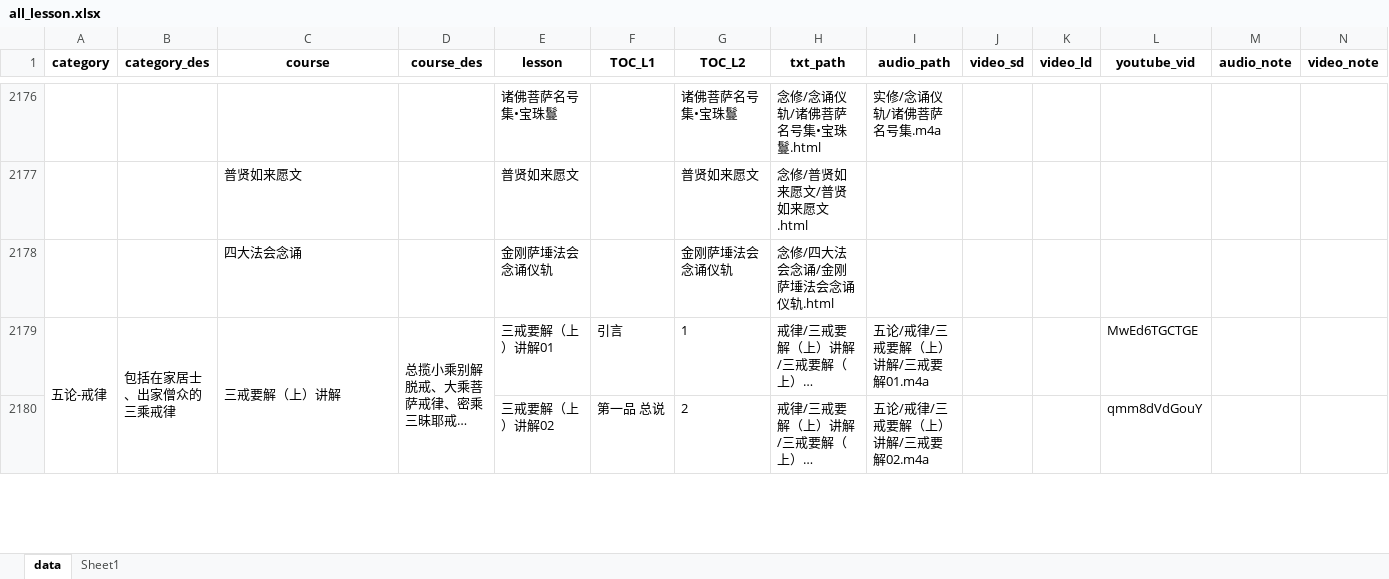
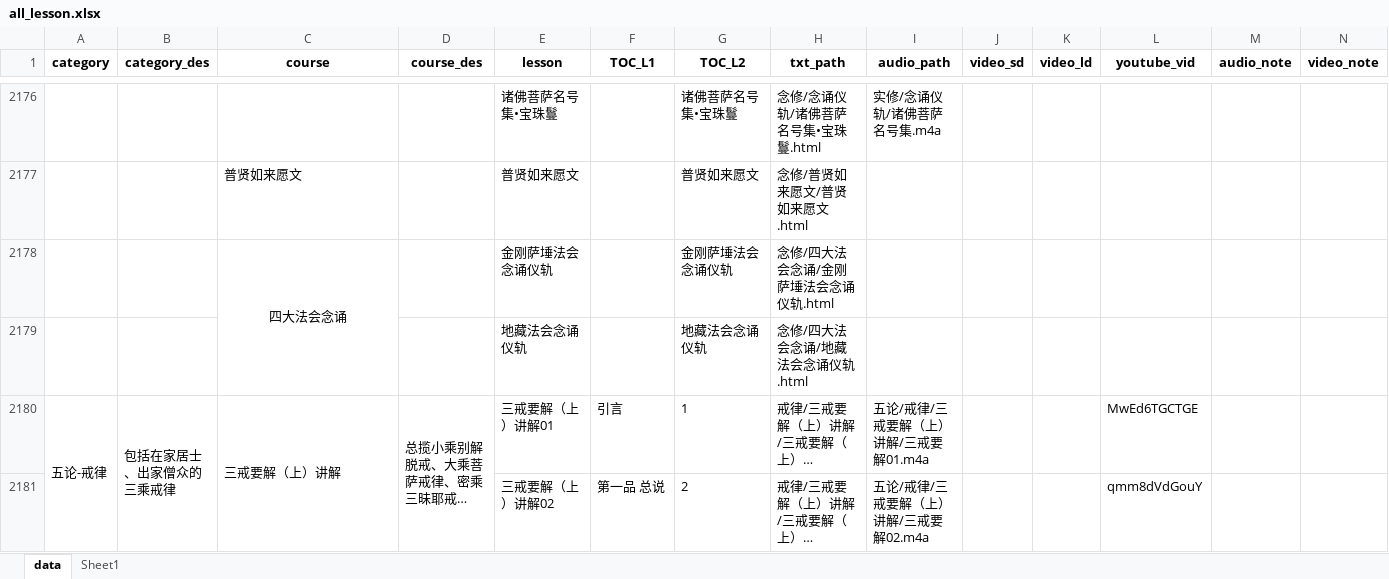
Before and after one commit to hliuleo/lamatxt, an Excel workbook: all_lesson.xlsx, sheet data, drawn as a sheet; only a part is shown, gaps mark what is left out; long unchanged cells end in …; values as stored, in another font and other column widths than the file's, no borders; rows hold the shown columns only; the diff names each change by its address in the sheet, - before the commit and + after, or states it on an @@ line.

Commit message:
Update all_lesson.xlsx

```diff
--- a/all_lesson.xlsx (sheet data)
+++ b/all_lesson.xlsx (sheet data)
-C2178 alignment: left
+C2178 alignment: center
+C2178:C2179 merged
+row 2179:  |  |  |  | 地藏法会念诵仪轨 |  | 地藏法会念诵仪轨 | 念修/四大法会念诵/地藏法会念诵仪轨.html
```
